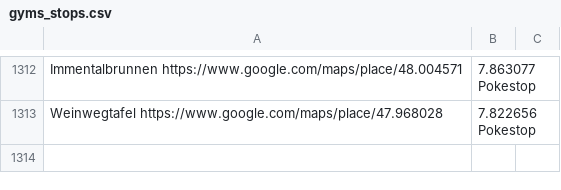
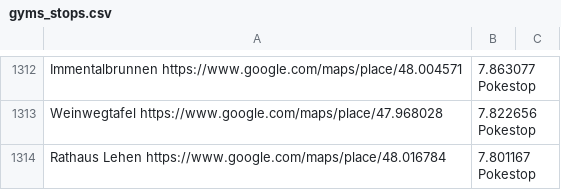
Before and after one commit to Breee/raidquaza, a CSV file: gyms_stops.csv, drawn as a sheet; only a part is shown, gaps mark what is left out; the diff names each change by its address in the sheet, - before the commit and + after, or states it on an @@ line.

Commit message:
rathaus lehen new stop

```diff
--- a/gyms_stops.csv
+++ b/gyms_stops.csv
+row 1314: Rathaus Lehen https://www.google.com/maps/place/48.016784 | 7.801167 Pokestop
```
